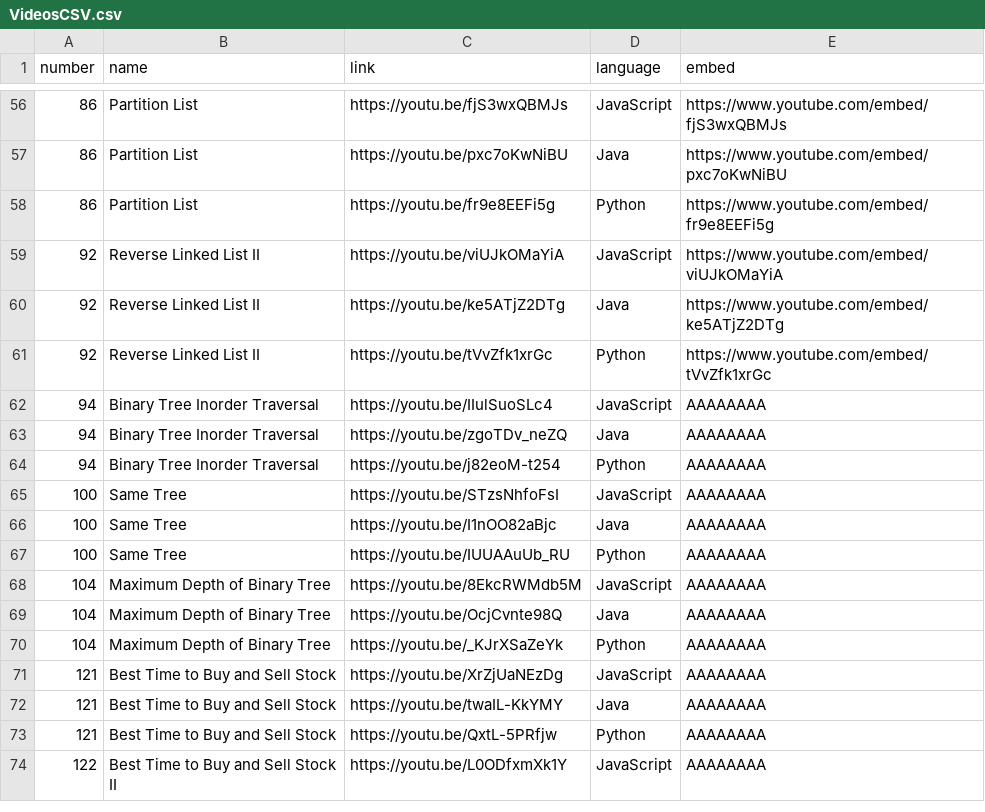
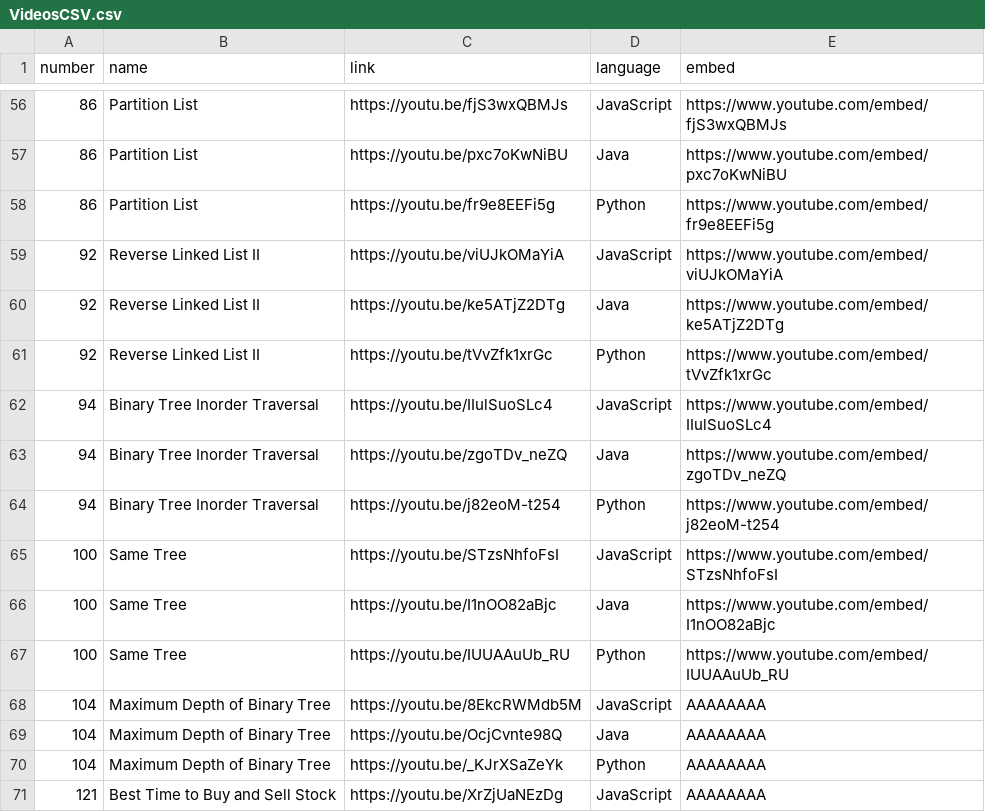
Before and after one commit to TheLonelyDash/TheLonelyWebsite, a CSV file: static/VideosCSV.csv, drawn as a sheet; only a part is shown, gaps mark what is left out; the shorter side is filled out with more unchanged rows.

Commit message:
Update VideosCSV.csv
up to same tree embed

```diff
--- a/static/VideosCSV.csv
+++ b/static/VideosCSV.csv
@@ -61,8 +61,8 @@ number,name,link,language,embed
 92,Reverse Linked List II,https://youtu.be/tVvZfk1xrGc,Python,https://www.youtube.com/embed/tVvZfk1xrGc
-94,Binary Tree Inorder Traversal,https://youtu.be/IIulSuoSLc4,JavaScript,AAAAAAAA
-94,Binary Tree Inorder Traversal,https://youtu.be/zgoTDv_neZQ,Java,AAAAAAAA
-94,Binary Tree Inorder Traversal,https://youtu.be/j82eoM-t254,Python,AAAAAAAA
-100,Same Tree,https://youtu.be/STzsNhfoFsI,JavaScript,AAAAAAAA
-100,Same Tree,https://youtu.be/I1nOO82aBjc,Java,AAAAAAAA
-100,Same Tree,https://youtu.be/IUUAAuUb_RU,Python,AAAAAAAA
+94,Binary Tree Inorder Traversal,https://youtu.be/IIulSuoSLc4,JavaScript,https://www.youtube.com/embed/IIulSuoSLc4
+94,Binary Tree Inorder Traversal,https://youtu.be/zgoTDv_neZQ,Java,https://www.youtube.com/embed/zgoTDv_neZQ
+94,Binary Tree Inorder Traversal,https://youtu.be/j82eoM-t254,Python,https://www.youtube.com/embed/j82eoM-t254
+100,Same Tree,https://youtu.be/STzsNhfoFsI,JavaScript,https://www.youtube.com/embed/STzsNhfoFsI
+100,Same Tree,https://youtu.be/I1nOO82aBjc,Java,https://www.youtube.com/embed/I1nOO82aBjc
+100,Same Tree,https://youtu.be/IUUAAuUb_RU,Python,https://www.youtube.com/embed/IUUAAuUb_RU
 104,Maximum Depth of Binary Tree,https://youtu.be/8EkcRWMdb5M,JavaScript,AAAAAAAA
```
